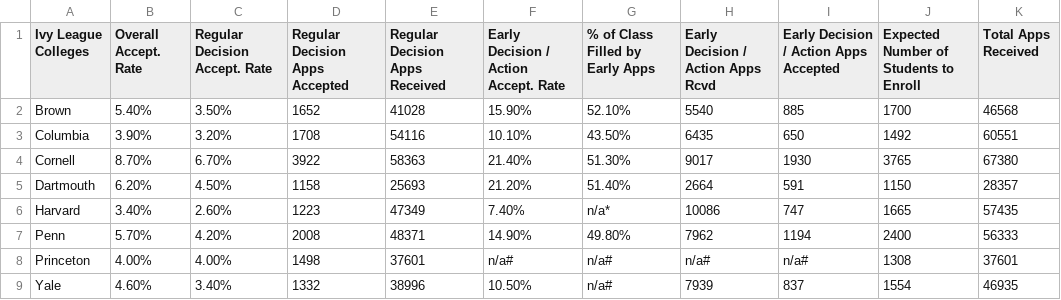
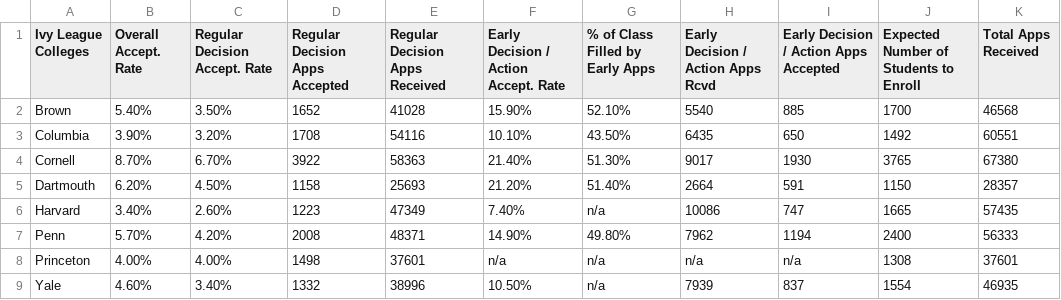
Before and after one commit to derekni/cs3300-p2, a CSV file: data/ivy_stats.csv, drawn as a sheet; only a part is shown; the diff names each change by its address in the sheet, - before the commit and + after, or states it on an @@ line.

```diff
--- a/data/ivy_stats.csv
+++ b/data/ivy_stats.csv
-G6 (% of Class Filled by Early Apps): n/a*
+G6 (% of Class Filled by Early Apps): n/a
-F8: n/a#
+F8: n/a
-G8:G9 (% of Class Filled by Early Apps): n/a#
+G8:G9 (% of Class Filled by Early Apps): n/a
-H8: n/a#
+H8: n/a
-I8: n/a#
+I8: n/a
```
Also changed, not shown: 1 other file.
